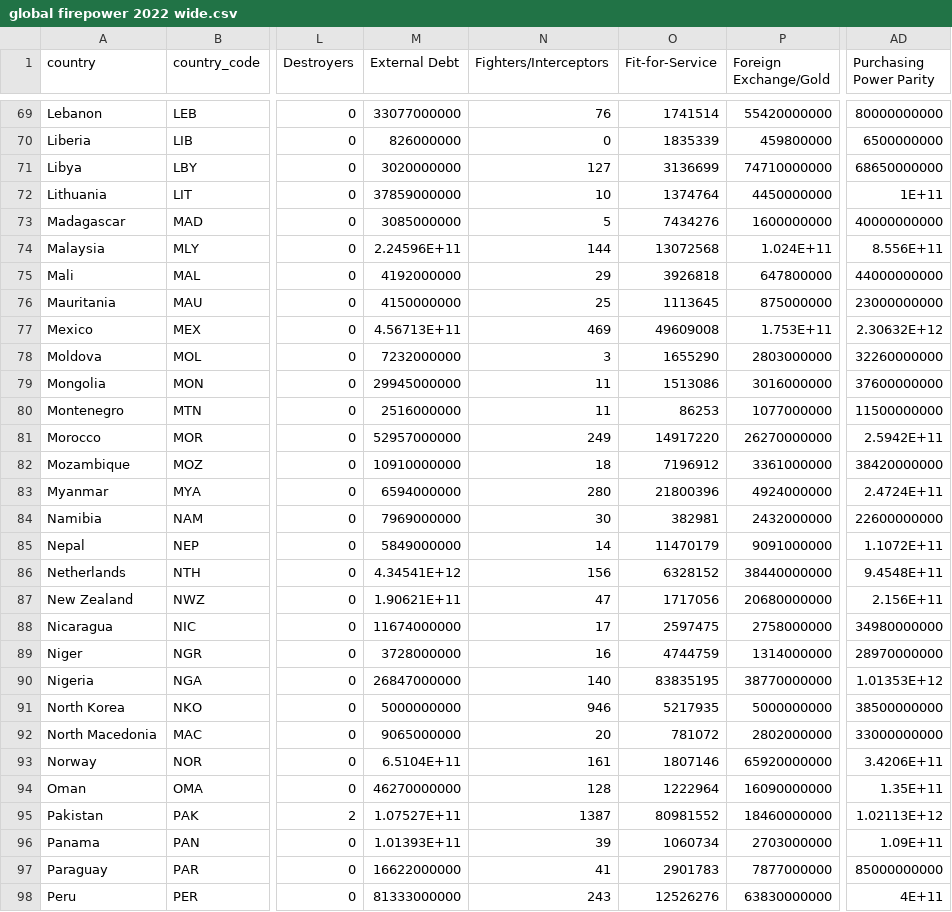
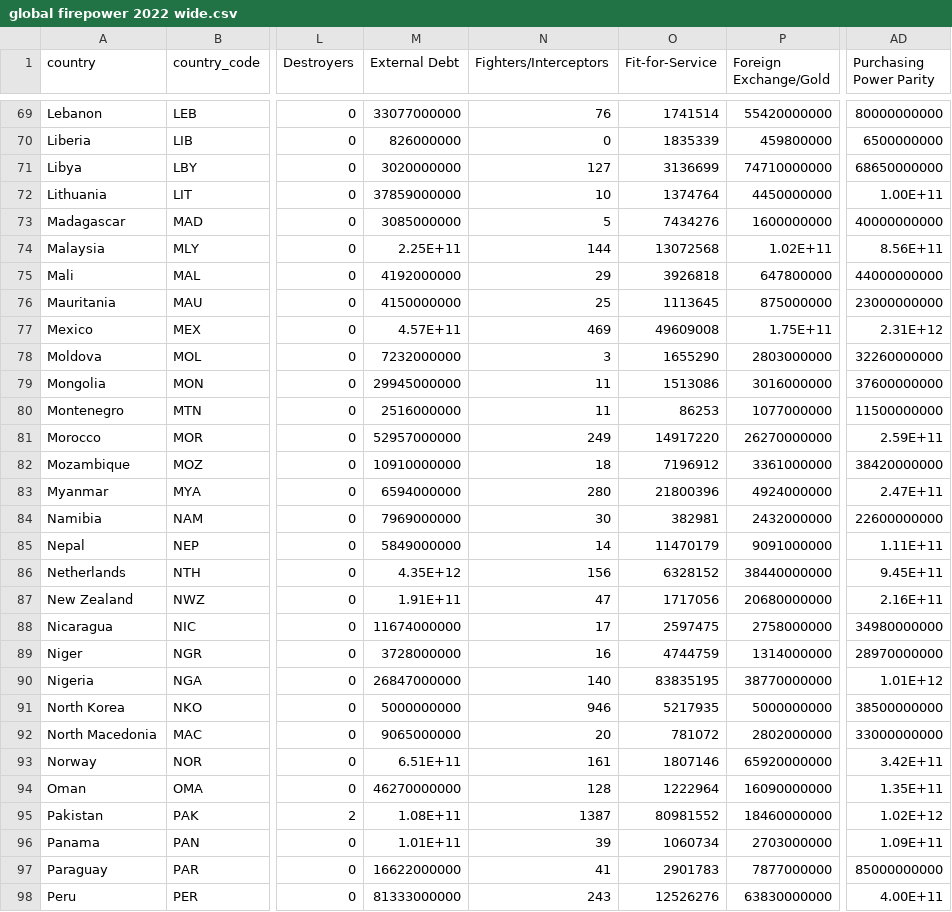
Before and after one commit to osir0002/3179, a CSV file: data/global firepower 2022 wide.csv, drawn as a sheet; only a part is shown, gaps mark what is left out; the diff covers the shown part only; the diff names each change by its address in the sheet, - before the commit and + after, or states it on an @@ line.

```diff
--- a/data/global firepower 2022 wide.csv
+++ b/data/global firepower 2022 wide.csv
-AD72 (Purchasing Power Parity): 1E+11
+AD72 (Purchasing Power Parity): 1.00E+11
-M74 (External Debt): 2.24596E+11
+M74 (External Debt): 2.25E+11
-P74 (Foreign Exchange/Gold): 1.024E+11
+P74 (Foreign Exchange/Gold): 1.02E+11
-AD74 (Purchasing Power Parity): 8.556E+11
+AD74 (Purchasing Power Parity): 8.56E+11
-M77 (External Debt): 4.56713E+11
+M77 (External Debt): 4.57E+11
-P77 (Foreign Exchange/Gold): 1.753E+11
+P77 (Foreign Exchange/Gold): 1.75E+11
-AD77 (Purchasing Power Parity): 2.30632E+12
+AD77 (Purchasing Power Parity): 2.31E+12
-AD81 (Purchasing Power Parity): 2.5942E+11
+AD81 (Purchasing Power Parity): 2.59E+11
-AD83 (Purchasing Power Parity): 2.4724E+11
+AD83 (Purchasing Power Parity): 2.47E+11
-AD85 (Purchasing Power Parity): 1.1072E+11
+AD85 (Purchasing Power Parity): 1.11E+11
-M86 (External Debt): 4.34541E+12
+M86 (External Debt): 4.35E+12
-AD86 (Purchasing Power Parity): 9.4548E+11
+AD86 (Purchasing Power Parity): 9.45E+11
-M87 (External Debt): 1.90621E+11
+M87 (External Debt): 1.91E+11
-AD87 (Purchasing Power Parity): 2.156E+11
+AD87 (Purchasing Power Parity): 2.16E+11
-AD90 (Purchasing Power Parity): 1.01353E+12
+AD90 (Purchasing Power Parity): 1.01E+12
-M93 (External Debt): 6.5104E+11
+M93 (External Debt): 6.51E+11
-AD93 (Purchasing Power Parity): 3.4206E+11
+AD93 (Purchasing Power Parity): 3.42E+11
-M95 (External Debt): 1.07527E+11
+M95 (External Debt): 1.08E+11
-AD95 (Purchasing Power Parity): 1.02113E+12
+AD95 (Purchasing Power Parity): 1.02E+12
-M96 (External Debt): 1.01393E+11
+M96 (External Debt): 1.01E+11
-AD98 (Purchasing Power Parity): 4E+11
+AD98 (Purchasing Power Parity): 4.00E+11
```
Also changed, not shown: 134 edited cells elsewhere in this file, 1 other file.
